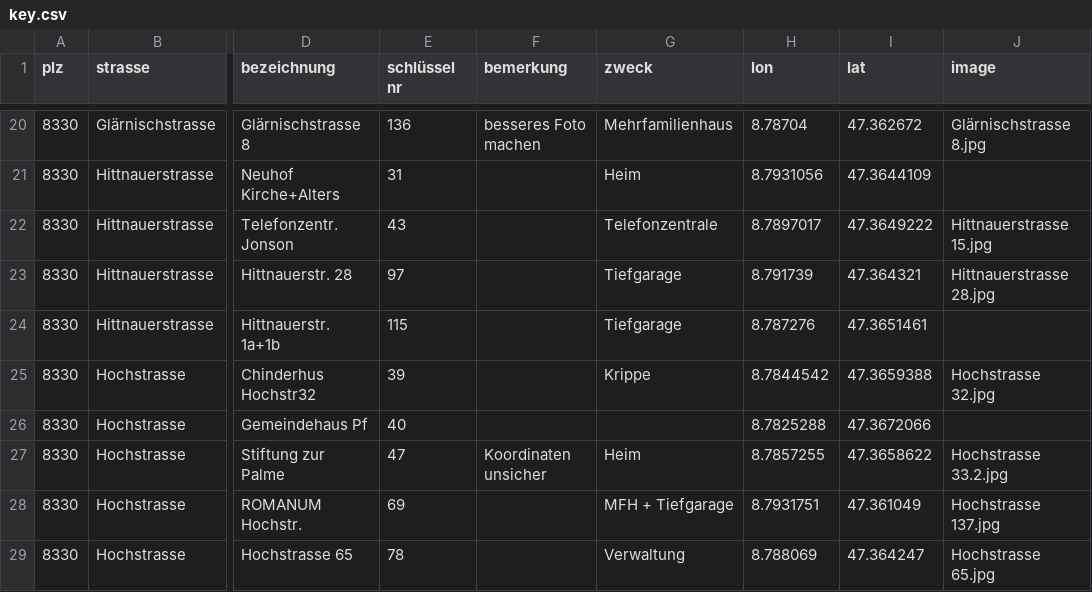
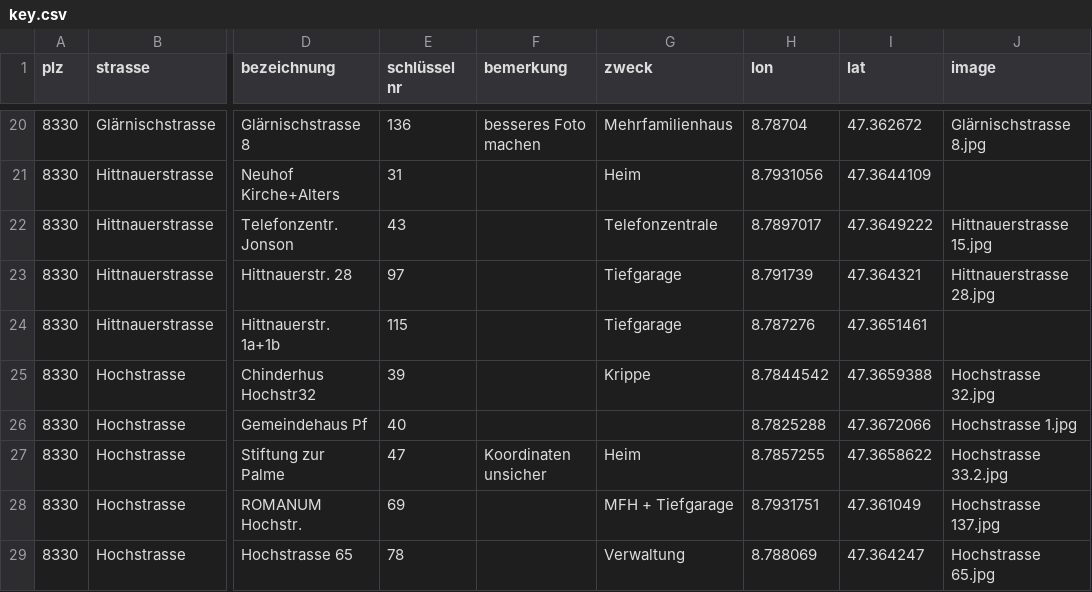
Before and after one commit to loeti82/firemap, a CSV file: key.csv, drawn as a sheet; only a part is shown, gaps mark what is left out; the diff names each change by its address in the sheet, - before the commit and + after, or states it on an @@ line.

Commit message:
add Hochstrasse 1

```diff
--- a/key.csv
+++ b/key.csv
-J26 (image): (empty)
+J26 (image): Hochstrasse 1.jpg
```
Also changed, not shown: 1 other file.
